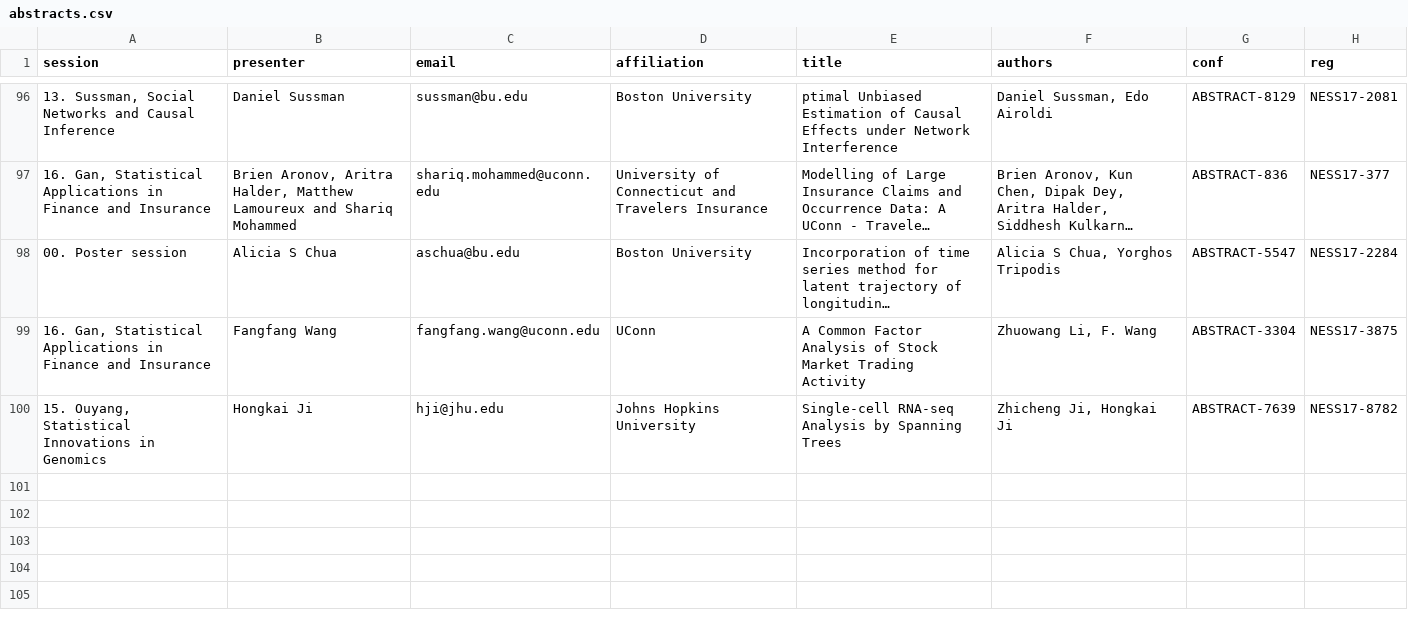
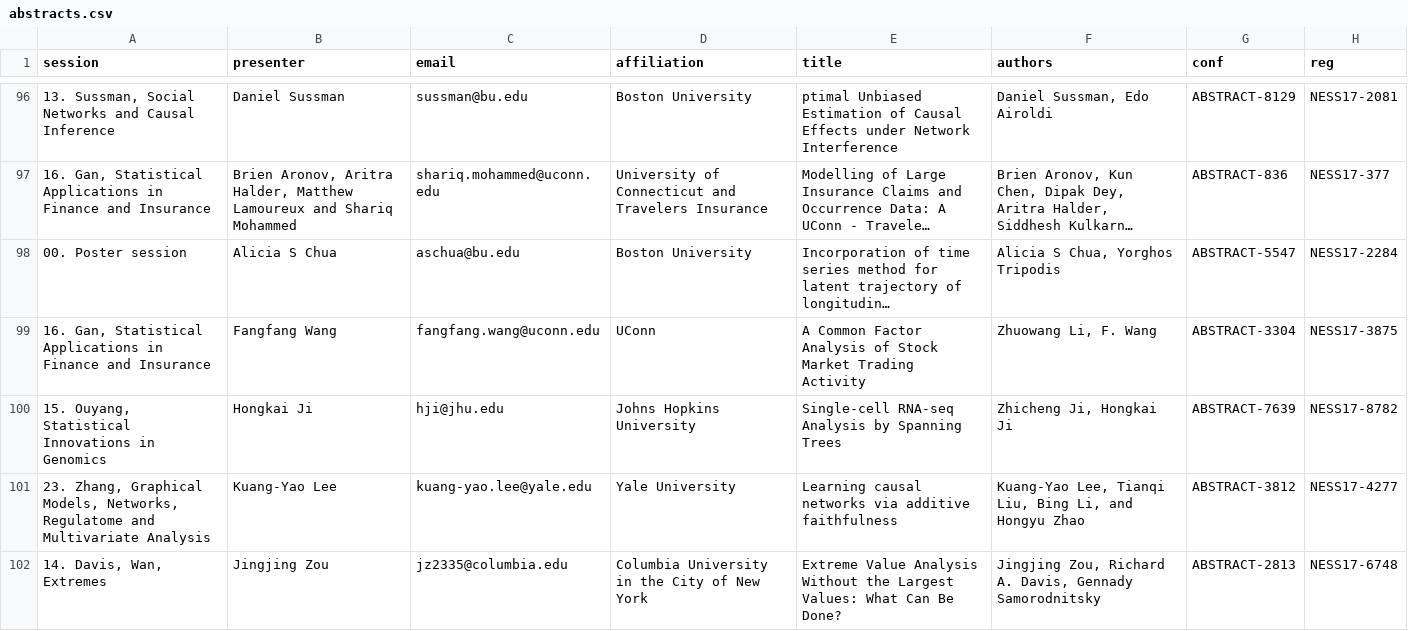
Before and after one commit to mhlinder/NESS17, a CSV file: abstract-booklet/bak/abstracts.csv, drawn as a sheet; only a part is shown, gaps mark what is left out; long unchanged cells end in …; the diff names each change by its address in the sheet, - before the commit and + after, or states it on an @@ line.

Commit message:
generalizes the fetch script, and updates abstracts

```diff
--- a/abstract-booklet/bak/abstracts.csv
+++ b/abstract-booklet/bak/abstracts.csv
+row 101: 23. Zhang, Graphical Models, Networks, Regulatome and Multivariate Analysis | Kuang-Yao Lee | kuang-yao.lee@yale.edu | Yale University | Learning causal networks via additive faithfulness | Kuang-Yao Lee, Tianqi Liu, Bing Li, and Hongyu Zhao | ABSTRACT-3812 | NESS17-4277
+row 102: 14. Davis, Wan, Extremes | Jingjing Zou | jz2335@columbia.edu | Columbia University in the City of New York | Extreme Value Analysis Without the Largest Values: What Can Be Done? | Jingjing Zou, Richard A. Davis, Gennady Samorodnitsky | ABSTRACT-2813 | NESS17-6748
```
Also changed, not shown: abstract-booklet/bak/reg.csv, 12 other files.
